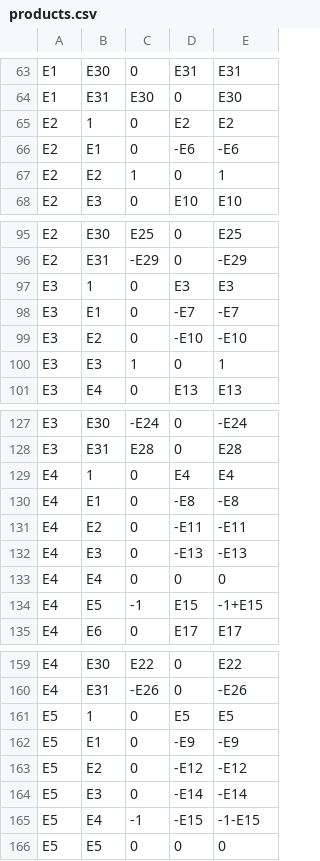
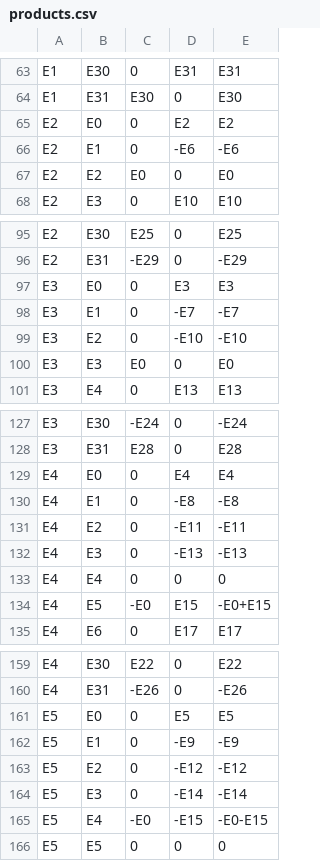
Before and after one commit to CallForSanity/Gaalop, a CSV file: tba/src/main/resources/de/gaalop/tba/algebra/5d/products.csv, drawn as a sheet; only a part is shown, gaps mark what is left out; the diff covers the shown part only.

```diff
--- a/tba/src/main/resources/de/gaalop/tba/algebra/5d/products.csv
+++ b/tba/src/main/resources/de/gaalop/tba/algebra/5d/products.csv
@@ -64,5 +64,5 @@ E1;E30;0;E31;E31
 E1;E31;E30;0;E30
-E2;1;0;E2;E2
+E2;E0;0;E2;E2
 E2;E1;0;-E6;-E6
-E2;E2;1;0;1
+E2;E2;E0;0;E0
 E2;E3;0;E10;E10
@@ -96,6 +96,6 @@ E2;E30;E25;0;E25
 E2;E31;-E29;0;-E29
-E3;1;0;E3;E3
+E3;E0;0;E3;E3
 E3;E1;0;-E7;-E7
 E3;E2;0;-E10;-E10
-E3;E3;1;0;1
+E3;E3;E0;0;E0
 E3;E4;0;E13;E13
@@ -128,3 +128,3 @@ E3;E30;-E24;0;-E24
 E3;E31;E28;0;E28
-E4;1;0;E4;E4
+E4;E0;0;E4;E4
 E4;E1;0;-E8;-E8
@@ -133,3 +133,3 @@ E4;E3;0;-E13;-E13
 E4;E4;0;0;0
-E4;E5;-1;E15;-1+E15
+E4;E5;-E0;E15;-E0+E15
 E4;E6;0;E17;E17
@@ -160,3 +160,3 @@ E4;E30;E22;0;E22
 E4;E31;-E26;0;-E26
-E5;1;0;E5;E5
+E5;E0;0;E5;E5
 E5;E1;0;-E9;-E9
@@ -164,3 +164,3 @@ E5;E2;0;-E12;-E12
 E5;E3;0;-E14;-E14
-E5;E4;-1;-E15;-1-E15
+E5;E4;-E0;-E15;-E0-E15
 E5;E5;0;0;0
```
Also changed, not shown: 1 added row, 1 removed row and 112 edited cells elsewhere in this file, tba/src/main/resources/de/gaalop/tba/algebra/2d/products.csv, tba/src/main/resources/de/gaalop/tba/algebra/3d/products.csv, 16 other files.
